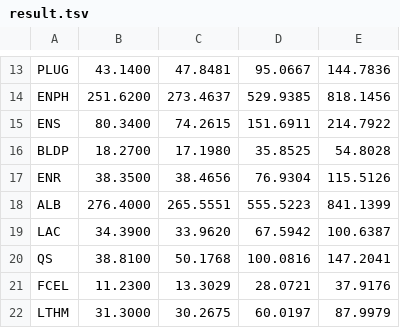
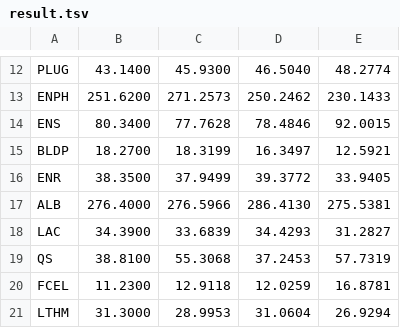
Before and after one commit to YIFEI-MA/diffusion_markov_sim, a TSV file: result.tsv, drawn as a sheet; only a part is shown, gaps mark what is left out; addresses are those after the commit; the diff covers the shown part only; the diff names each change by its address in the sheet, - before the commit and + after, or states it on an @@ line.

```diff
--- a/result.tsv
+++ b/result.tsv
-C12: 47.8481
+C12: 45.9300
-D12: 95.0667
+D12: 46.5040
-E12: 144.7836
+E12: 48.2774
-C13: 273.4637
+C13: 271.2573
-D13: 529.9385
+D13: 250.2462
-E13: 818.1456
+E13: 230.1433
-C14: 74.2615
+C14: 77.7628
-D14: 151.6911
+D14: 78.4846
-E14: 214.7922
+E14: 92.0015
-C15: 17.1980
+C15: 18.3199
-D15: 35.8525
+D15: 16.3497
-E15: 54.8028
+E15: 12.5921
-C16: 38.4656
+C16: 37.9499
-D16: 76.9304
+D16: 39.3772
-E16: 115.5126
+E16: 33.9405
-C17: 265.5551
+C17: 276.5966
-D17: 555.5223
+D17: 286.4130
-E17: 841.1399
+E17: 275.5381
-C18: 33.9620
+C18: 33.6839
-D18: 67.5942
+D18: 34.4293
-E18: 100.6387
+E18: 31.2827
-C19: 50.1768
+C19: 55.3068
-D19: 100.0816
+D19: 37.2453
-E19: 147.2041
+E19: 57.7319
-C20: 13.3029
+C20: 12.9118
-D20: 28.0721
+D20: 12.0259
-E20: 37.9176
+E20: 16.8781
-C21: 30.2675
+C21: 28.9953
-D21: 60.0197
+D21: 31.0604
-E21: 87.9979
+E21: 26.9294
```
Also changed, not shown: 1 added row, 1 removed row and 75 edited cells elsewhere in this file, 3 other files.
